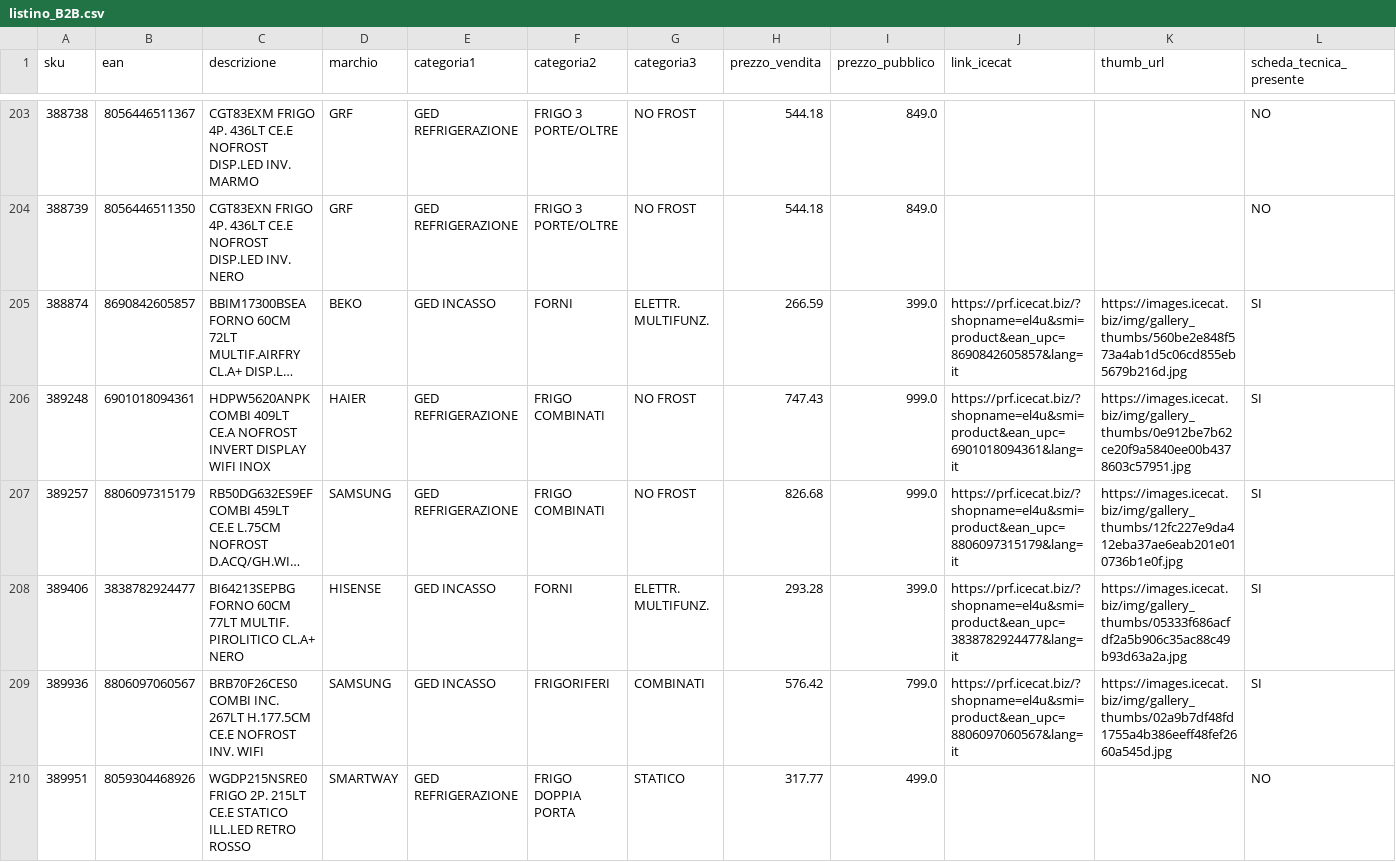
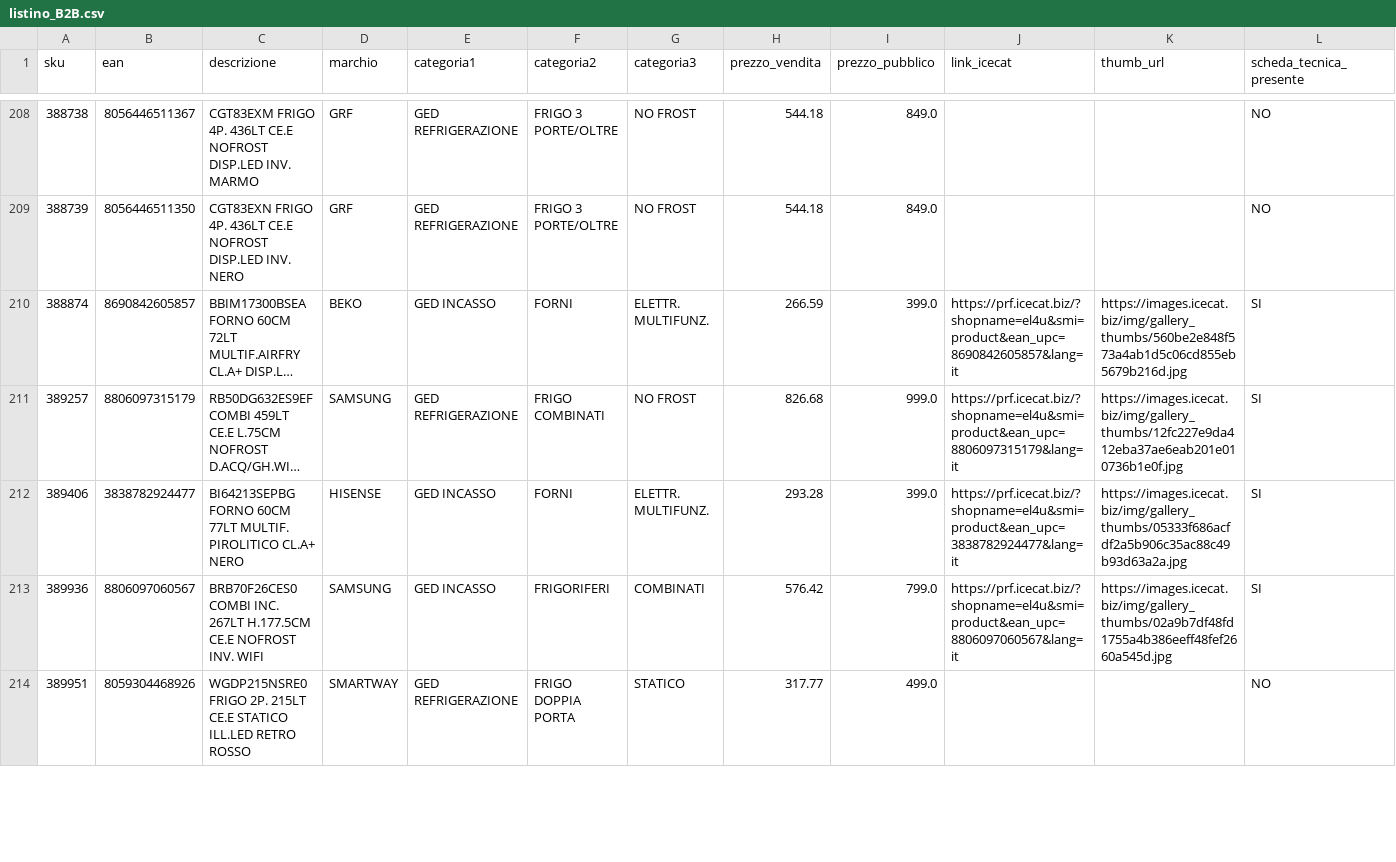
Before and after one commit to el4u-b2b/listino-b2b, a CSV file: listino_B2B.csv, drawn as a sheet; only a part is shown, gaps mark what is left out; long unchanged cells end in …; removed rows and columns are numbered as before the commit, all else as after; the diff covers the shown part only; the diff names each change by its address in the sheet, - before the commit and + after, or states it on an @@ line.

```diff
--- a/listino_B2B.csv
+++ b/listino_B2B.csv
-row 206: 389248 | 6901018094361 | HDPW5620ANPK COMBI 409LT CE.A NOFROST INVERT DISPLAY WIFI INOX | HAIER | GED REFRIGERAZIONE | FRIGO COMBINATI | NO FROST | 747.43 | 999.0 | https://prf.icecat.biz/?shopname=el4u&smi=product&ean_upc=6901018094361&lang=it | https://images.icecat.biz/img/gallery_thumbs/0e912be7b62ce20f9a5840ee00b4378603c57951.jpg | SI
```
Also changed, not shown: 12 added rows, 2 removed rows and 1 edited cell elsewhere in this file, 1 other file.
